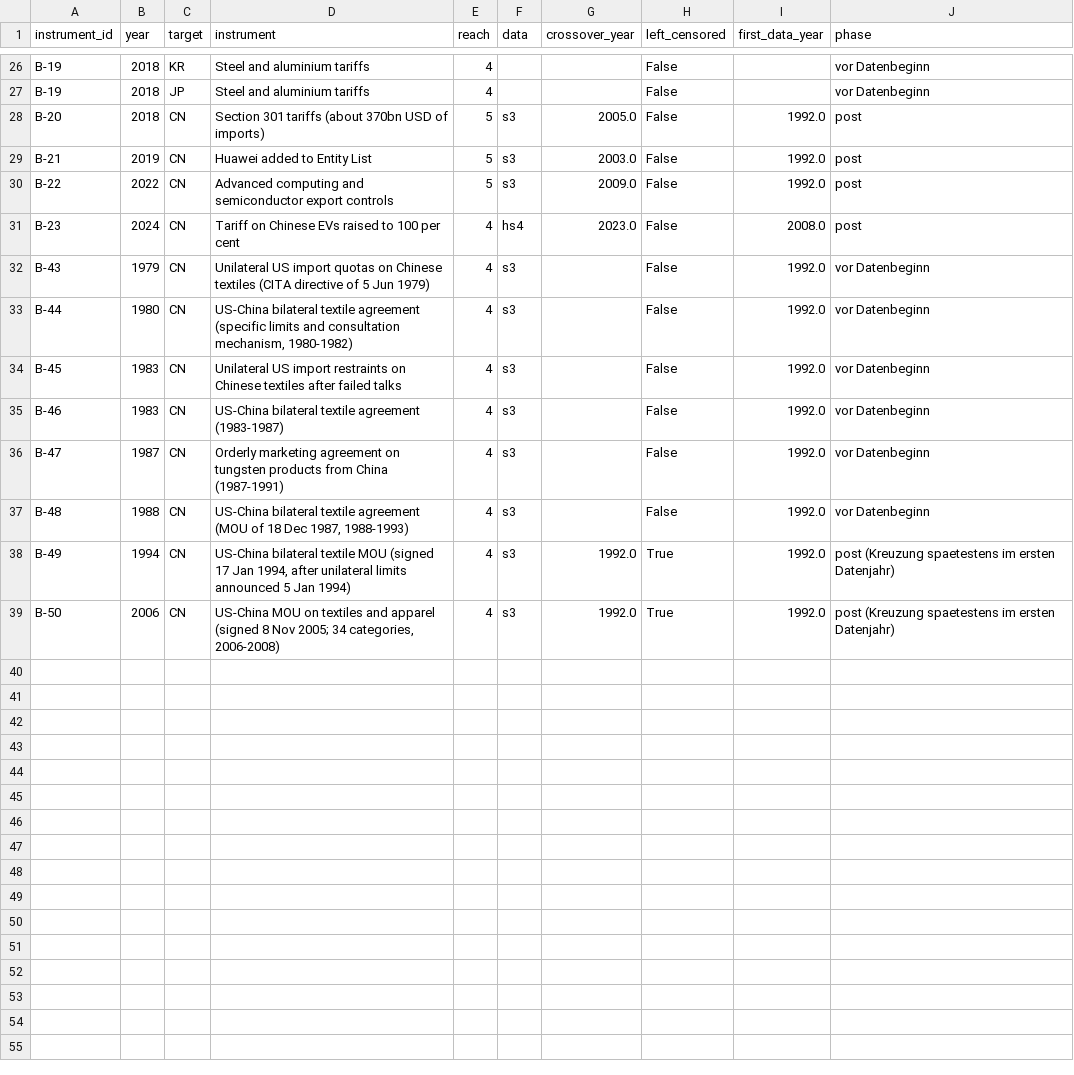
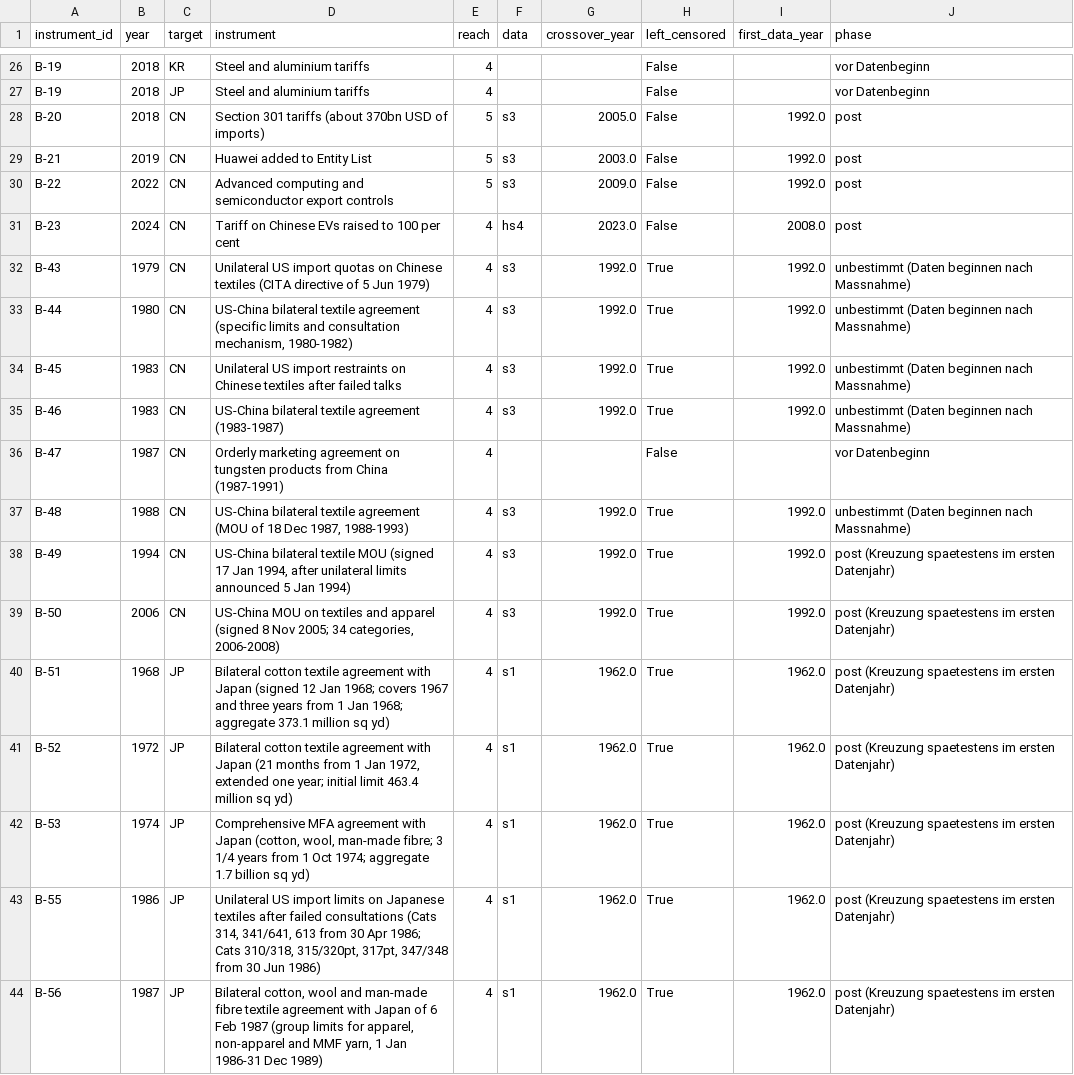
Before and after one commit to wfhungerland/AMNESIA, a CSV file: data/broad_register_tested.csv, drawn as a sheet; only a part is shown, gaps mark what is left out; the diff covers the shown part only.

```diff
--- a/data/broad_register_tested.csv
+++ b/data/broad_register_tested.csv
@@ -31,9 +31,14 @@ B-22,2022,CN,Advanced computing and semiconductor export controls,5,s3,2009.0,Fa
 B-23,2024,CN,Tariff on Chinese EVs raised to 100 per cent,4,hs4,2023.0,False,2008.0,post
-B-43,1979,CN,Unilateral US import quotas on Chinese textiles (CITA directive of 5 Jun 1979),4,s3,,False,1992.0,vor Datenbeginn
-B-44,1980,CN,"US-China bilateral textile agreement (specific limits and consultation mechanism, 1980-1982)",4,s3,,False,1992.0,vor Datenbeginn
-B-45,1983,CN,Unilateral US import restraints on Chinese textiles after failed talks,4,s3,,False,1992.0,vor Datenbeginn
-B-46,1983,CN,US-China bilateral textile agreement (1983-1987),4,s3,,False,1992.0,vor Datenbeginn
-B-47,1987,CN,Orderly marketing agreement on tungsten products from China (1987-1991),4,s3,,False,1992.0,vor Datenbeginn
-B-48,1988,CN,"US-China bilateral textile agreement (MOU of 18 Dec 1987, 1988-1993)",4,s3,,False,1992.0,vor Datenbeginn
+B-43,1979,CN,Unilateral US import quotas on Chinese textiles (CITA directive of 5 Jun 1979),4,s3,1992.0,True,1992.0,unbestimmt (Daten beginnen nach Massnahme)
+B-44,1980,CN,"US-China bilateral textile agreement (specific limits and consultation mechanism, 1980-1982)",4,s3,1992.0,True,1992.0,unbestimmt (Daten beginnen nach Massnahme)
+B-45,1983,CN,Unilateral US import restraints on Chinese textiles after failed talks,4,s3,1992.0,True,1992.0,unbestimmt (Daten beginnen nach Massnahme)
+B-46,1983,CN,US-China bilateral textile agreement (1983-1987),4,s3,1992.0,True,1992.0,unbestimmt (Daten beginnen nach Massnahme)
+B-47,1987,CN,Orderly marketing agreement on tungsten products from China (1987-1991),4,,,False,,vor Datenbeginn
+B-48,1988,CN,"US-China bilateral textile agreement (MOU of 18 Dec 1987, 1988-1993)",4,s3,1992.0,True,1992.0,unbestimmt (Daten beginnen nach Massnahme)
 B-49,1994,CN,"US-China bilateral textile MOU (signed 17 Jan 1994, after unilateral limits announced 5 Jan 1994)",4,s3,1992.0,True,1992.0,post (Kreuzung spaetestens im ersten Datenjahr)
 B-50,2006,CN,"US-China MOU on textiles and apparel (signed 8 Nov 2005; 34 categories, 2006-2008)",4,s3,1992.0,True,1992.0,post (Kreuzung spaetestens im ersten Datenjahr)
+B-51,1968,JP,Bilateral cotton textile agreement with Japan (signed 12 Jan 1968; covers 1967 and three years from 1 Jan 1968; aggregate 373.1 million sq yd),4,s1,1962.0,True,1962.0,post (Kreuzung spaetestens im ersten Datenjahr)
+B-52,1972,JP,"Bilateral cotton textile agreement with Japan (21 months from 1 Jan 1972, extended one year; initial limit 463.4 million sq yd)",4,s1,1962.0,True,1962.0,post (Kreuzung spaetestens im ersten Datenjahr)
+B-53,1974,JP,"Comprehensive MFA agreement with Japan (cotton, wool, man-made fibre; 3 1/4 years from 1 Oct 1974; aggregate 1.7 billion sq yd)",4,s1,1962.0,True,1962.0,post (Kreuzung spaetestens im ersten Datenjahr)
+B-55,1986,JP,"Unilateral US import limits on Japanese textiles after failed consultations (Cats 314, 341/641, 613 from 30 Apr 1986; Cats 310/318, 315/320pt, 317pt, 347/348 from 30 Jun 1986)",4,s1,1962.0,True,1962.0,post (Kreuzung spaetestens im ersten Datenjahr)
+B-56,1987,JP,"Bilateral cotton, wool and man-made fibre textile agreement with Japan of 6 Feb 1987 (group limits for apparel, non-apparel and MMF yarn, 1 Jan 1986-31 Dec 1989)",4,s1,1962.0,True,1962.0,post (Kreuzung spaetestens im ersten Datenjahr)
```
Also changed, not shown: 12 added rows and 1 edited cell elsewhere in this file, data/population_hazard.csv, data/population_weight.csv, 11 other files.
